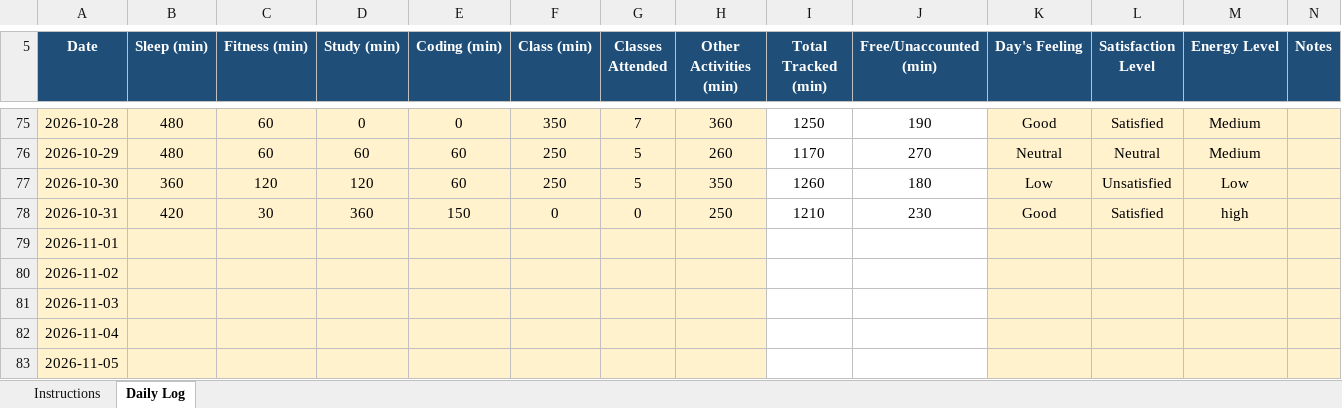
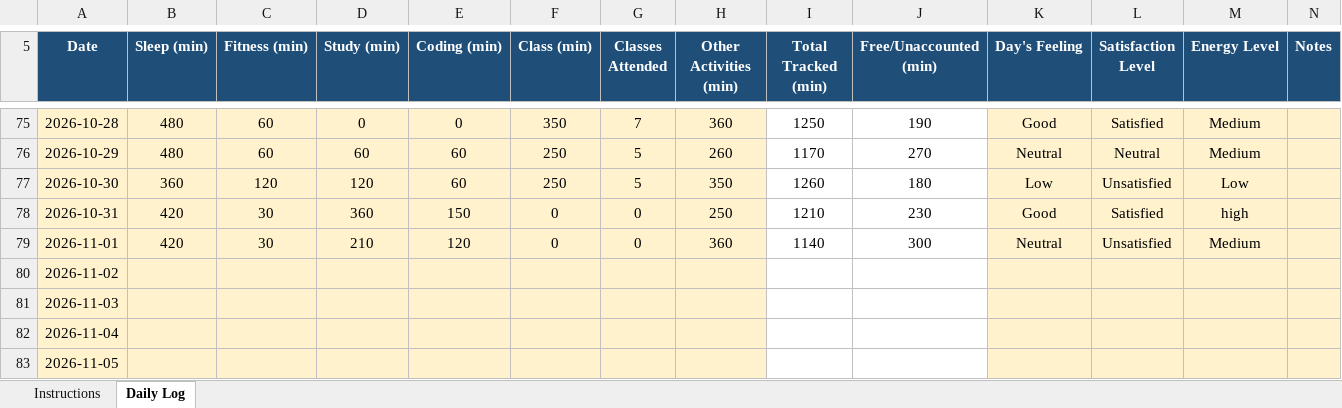
Before and after one commit to Hyghen/CAP776, an Excel workbook: 12604355.xlsx, sheet Daily Log, drawn as a sheet; only a part is shown, gaps mark what is left out; values as stored, in another font and other column widths than the file's, no borders; conditional formats not drawn; the diff names each change by its address in the sheet, - before the commit and + after, or states it on an @@ line.

Commit message:
Updated today at 11:12 PM 01-Nov

```diff
--- a/12604355.xlsx (sheet Daily Log)
+++ b/12604355.xlsx (sheet Daily Log)
-B79 (Sleep (min)): (empty)
+B79 (Sleep (min)): 420
-C79 (Fitness (min)): (empty)
+C79 (Fitness (min)): 30
-D79 (Study (min)): (empty)
+D79 (Study (min)): 210
-E79 (Coding (min)): (empty)
+E79 (Coding (min)): 120
-F79 (Class (min)): (empty)
+F79 (Class (min)): 0
-G79 (Classes Attended): (empty)
+G79 (Classes Attended): 0
-H79 (Other Activities (min)): (empty)
+H79 (Other Activities (min)): 360
-I79 (Total Tracked (min)): (empty)
+I79 (Total Tracked (min)): 1140
-J79 (Free/Unaccounted (min)): (empty)
+J79 (Free/Unaccounted (min)): 300
-K79 (Day's Feeling): (empty)
+K79 (Day's Feeling): Neutral
-L79 (Satisfaction Level): (empty)
+L79 (Satisfaction Level): Unsatisfied
-M79 (Energy Level): (empty)
+M79 (Energy Level): Medium
```
